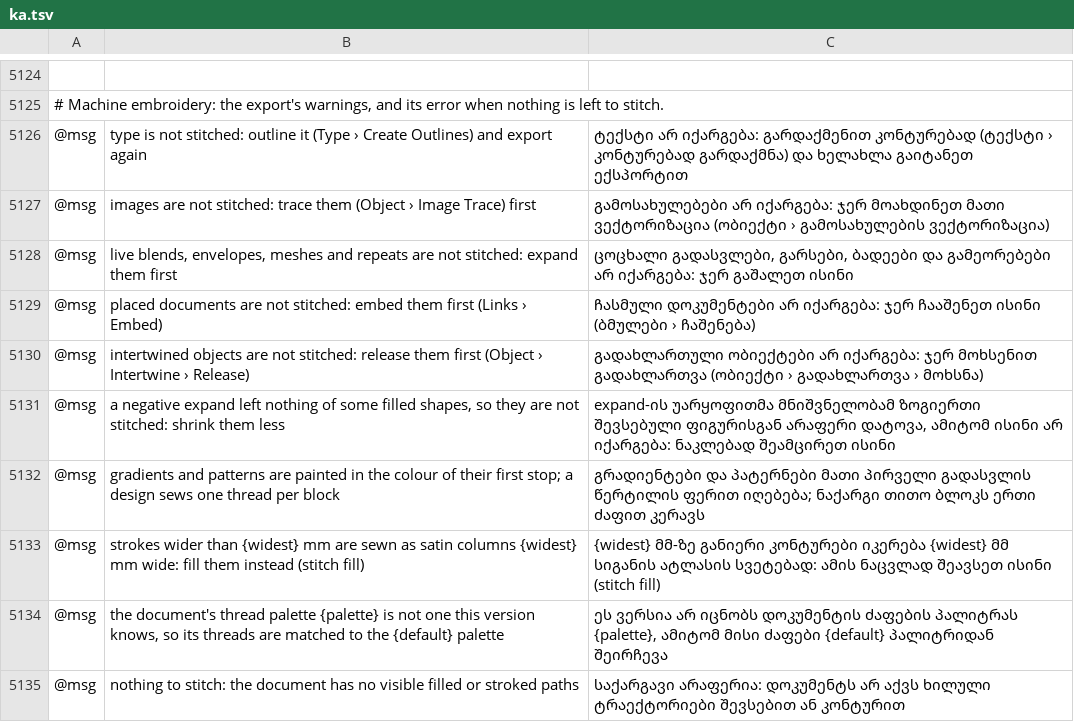
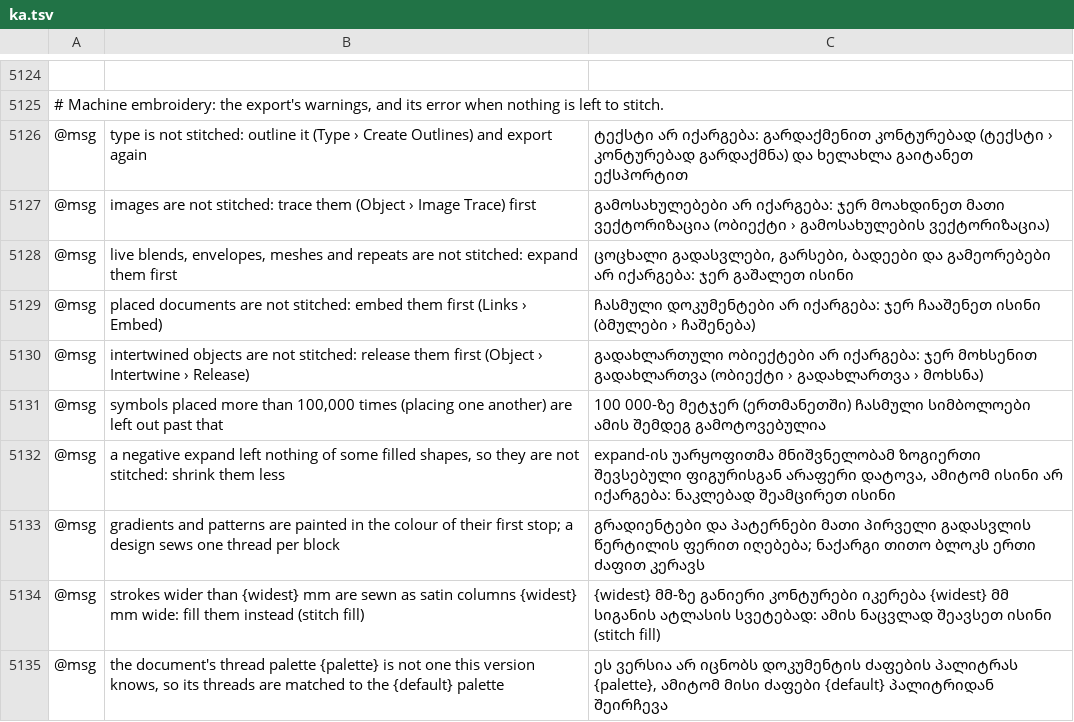
Before and after one commit to przbat-public/vectorcraft-stitch, a TSV file: crates/ui-egui/src/i18n/ka.tsv, drawn as a sheet; only a part is shown, gaps mark what is left out; the shorter side is filled out with more unchanged rows; the diff names each change by its address in the sheet, - before the commit and + after, or states it on an @@ line.

```diff
--- a/crates/ui-egui/src/i18n/ka.tsv
+++ b/crates/ui-egui/src/i18n/ka.tsv
+row 5131: @msg | symbols placed more than 100,000 times (placing one another) are left out past that | 100 000-ზე მეტჯერ (ერთმანეთში) ჩასმული სიმბოლოები ამის შემდეგ გამოტოვებულია
```
Also changed, not shown: crates/ui-egui/src/i18n/bg.tsv, crates/ui-egui/src/i18n/el.tsv, 27 other files.
